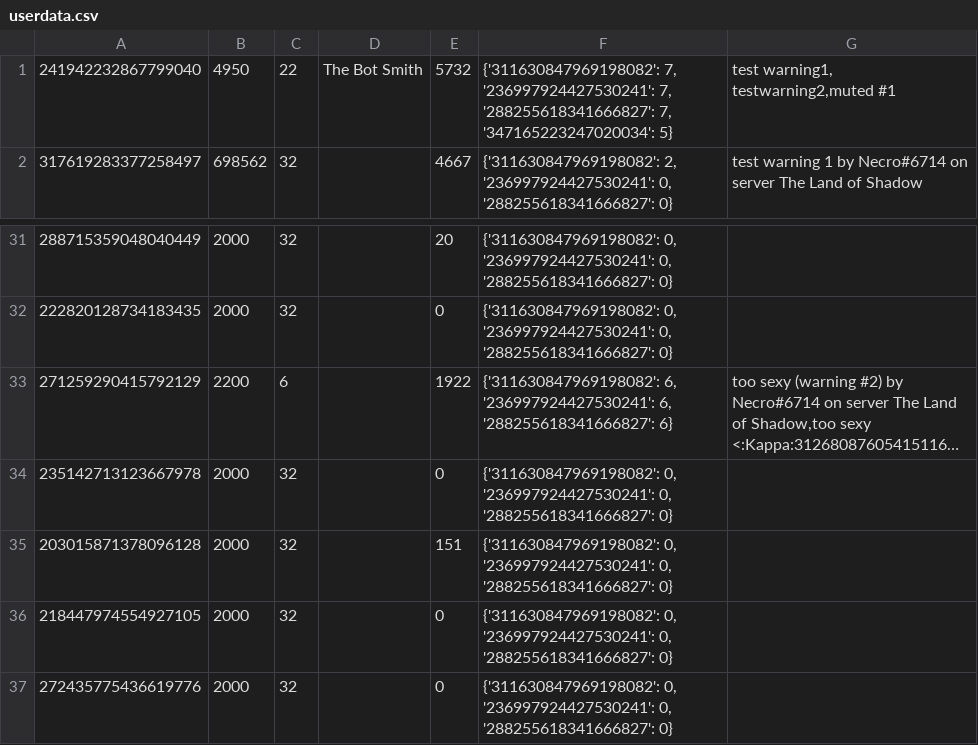
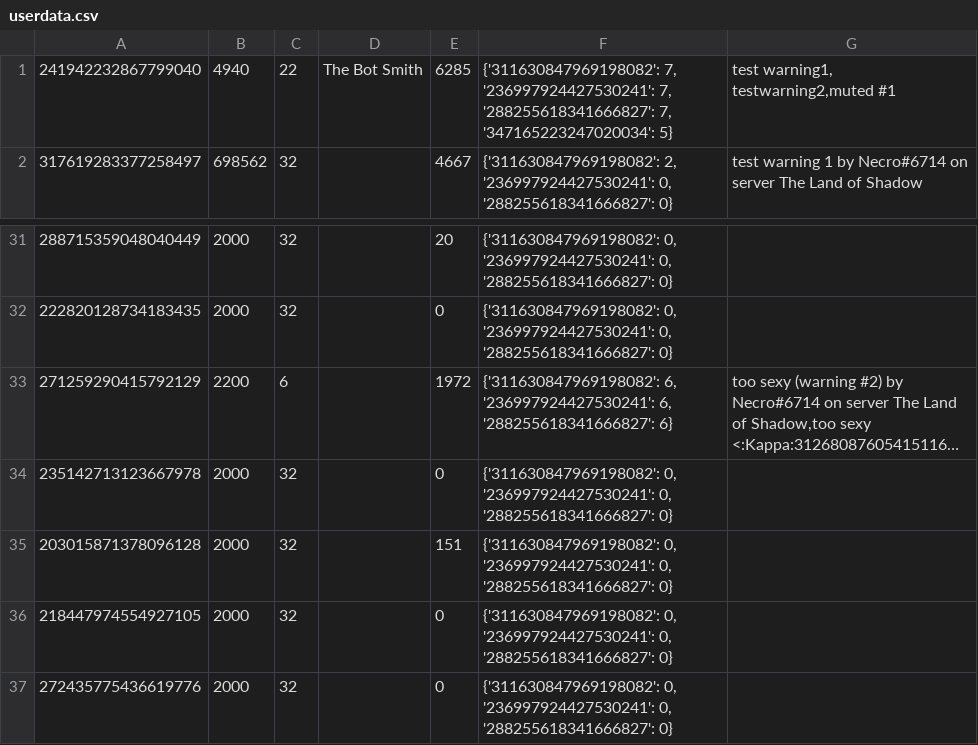
Before and after one commit to SpyLegendsYT/necrobot, a CSV file: rings/botdata/userdata.csv, drawn as a sheet; only a part is shown, gaps mark what is left out; long unchanged cells end in …; the diff names each change by its address in the sheet, - before the commit and + after, or states it on an @@ line.

```diff
--- a/rings/botdata/userdata.csv
+++ b/rings/botdata/userdata.csv
-B1: 4950
+B1: 4940
-E1: 5732
+E1: 6285
-E33: 1922
+E33: 1972
```
Also changed, not shown: rings/botdata/setting.csv, 12 other files.
